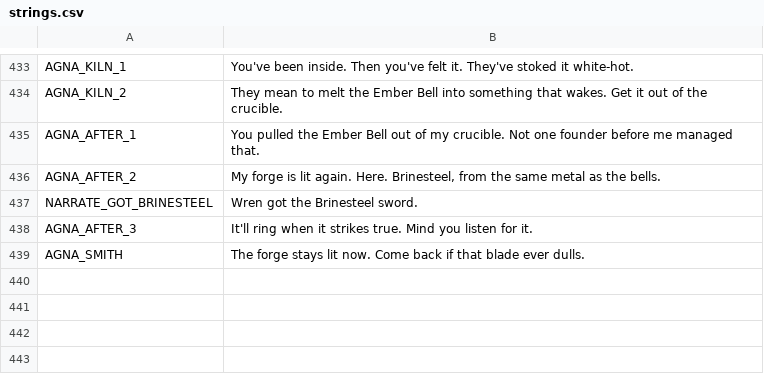
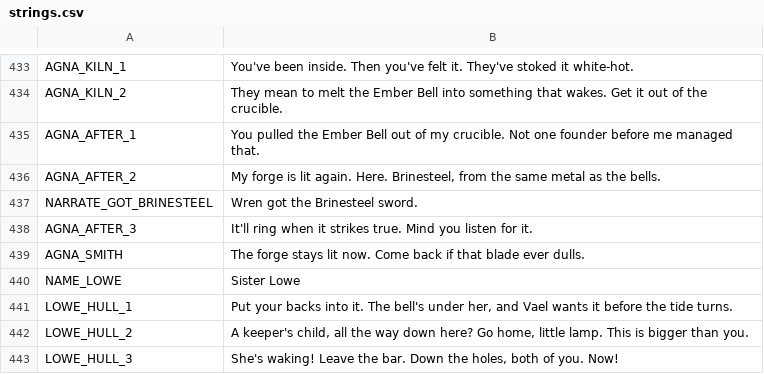
Before and after one commit to ashciraulo/Leviathan, a CSV file: locale/strings.csv, drawn as a sheet; only a part is shown, gaps mark what is left out; the diff names each change by its address in the sheet, - before the commit and + after, or states it on an @@ line.

```diff
--- a/locale/strings.csv
+++ b/locale/strings.csv
+row 440: NAME_LOWE | Sister Lowe
+row 441: LOWE_HULL_1 | Put your backs into it. The bell's under her, and Vael wants it before the tide turns.
+row 442: LOWE_HULL_2 | A keeper's child, all the way down here? Go home, little lamp. This is bigger than you.
+row 443: LOWE_HULL_3 | She's waking! Leave the bar. Down the holes, both of you. Now!
```
Also changed, not shown: 15 other files.
